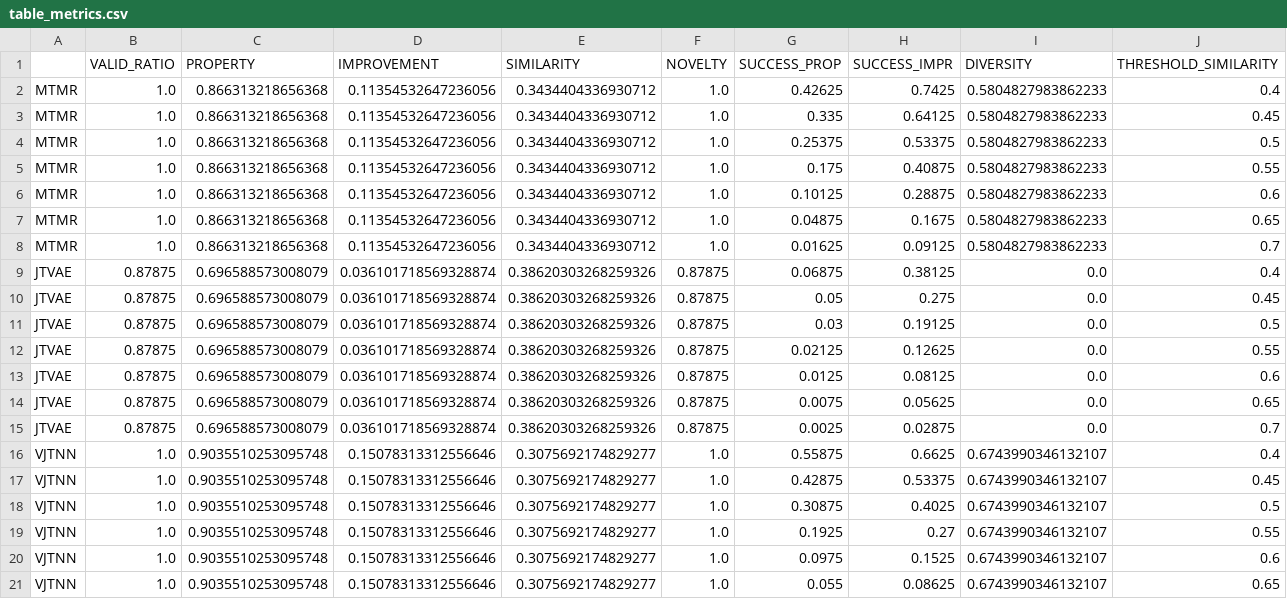
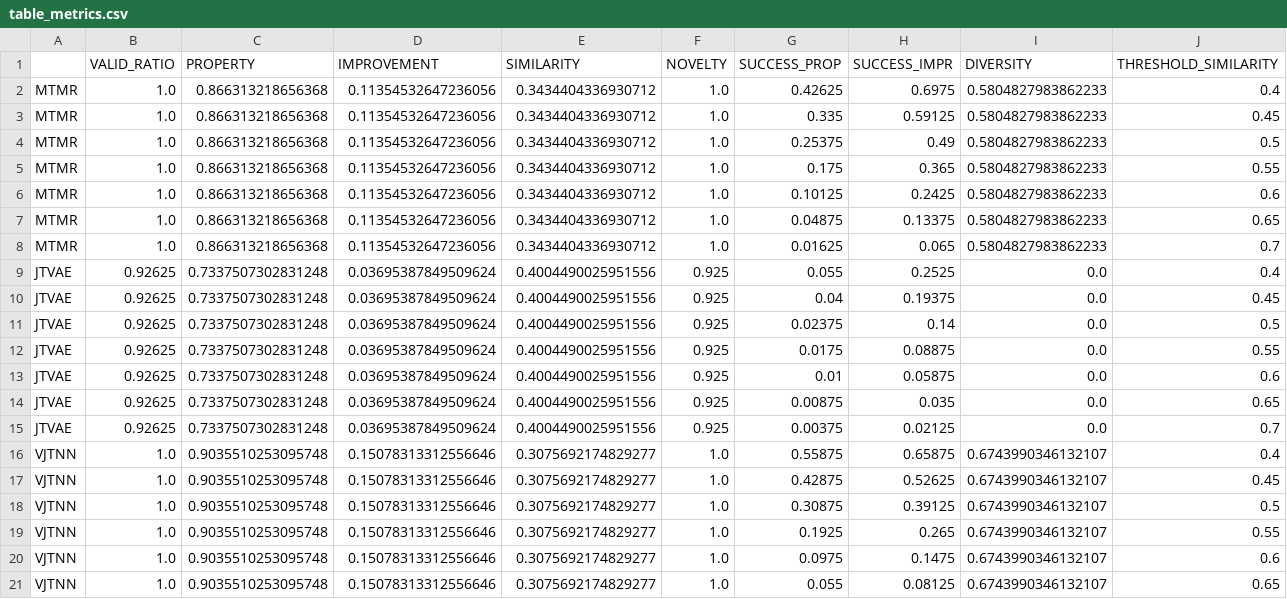
Before and after one commit to rnaimehaom/MTMR, a CSV file: Tutorial_2_QED/outputs_2-5_QED_evaluation/table_metrics.csv, drawn as a sheet; only a part is shown; the diff covers the shown part only.

```diff
--- a/Tutorial_2_QED/outputs_2-5_QED_evaluation/table_metrics.csv
+++ b/Tutorial_2_QED/outputs_2-5_QED_evaluation/table_metrics.csv
@@ -1,21 +1,21 @@
 ,VALID_RATIO,PROPERTY,IMPROVEMENT,SIMILARITY,NOVELTY,SUCCESS_PROP,SUCCESS_IMPR,DIVERSITY,THRESHOLD_SIMILARITY
-MTMR,1.0,0.866313218656368,0.11354532647236056,0.3434404336930712,1.0,0.42625,0.7425,0.5804827983862233,0.4
-MTMR,1.0,0.866313218656368,0.11354532647236056,0.3434404336930712,1.0,0.335,0.64125,0.5804827983862233,0.45
-MTMR,1.0,0.866313218656368,0.11354532647236056,0.3434404336930712,1.0,0.25375,0.53375,0.5804827983862233,0.5
-MTMR,1.0,0.866313218656368,0.11354532647236056,0.3434404336930712,1.0,0.175,0.40875,0.5804827983862233,0.55
-MTMR,1.0,0.866313218656368,0.11354532647236056,0.3434404336930712,1.0,0.10125,0.28875,0.5804827983862233,0.6
-MTMR,1.0,0.866313218656368,0.11354532647236056,0.3434404336930712,1.0,0.04875,0.1675,0.5804827983862233,0.65
-MTMR,1.0,0.866313218656368,0.11354532647236056,0.3434404336930712,1.0,0.01625,0.09125,0.5804827983862233,0.7
-JTVAE,0.87875,0.696588573008079,0.036101718569328874,0.38620303268259326,0.87875,0.06875,0.38125,0.0,0.4
-JTVAE,0.87875,0.696588573008079,0.036101718569328874,0.38620303268259326,0.87875,0.05,0.275,0.0,0.45
-JTVAE,0.87875,0.696588573008079,0.036101718569328874,0.38620303268259326,0.87875,0.03,0.19125,0.0,0.5
-JTVAE,0.87875,0.696588573008079,0.036101718569328874,0.38620303268259326,0.87875,0.02125,0.12625,0.0,0.55
-JTVAE,0.87875,0.696588573008079,0.036101718569328874,0.38620303268259326,0.87875,0.0125,0.08125,0.0,0.6
-JTVAE,0.87875,0.696588573008079,0.036101718569328874,0.38620303268259326,0.87875,0.0075,0.05625,0.0,0.65
-JTVAE,0.87875,0.696588573008079,0.036101718569328874,0.38620303268259326,0.87875,0.0025,0.02875,0.0,0.7
-VJTNN,1.0,0.9035510253095748,0.15078313312556646,0.3075692174829277,1.0,0.55875,0.6625,0.6743990346132107,0.4
-VJTNN,1.0,0.9035510253095748,0.15078313312556646,0.3075692174829277,1.0,0.42875,0.53375,0.6743990346132107,0.45
-VJTNN,1.0,0.9035510253095748,0.15078313312556646,0.3075692174829277,1.0,0.30875,0.4025,0.6743990346132107,0.5
-VJTNN,1.0,0.9035510253095748,0.15078313312556646,0.3075692174829277,1.0,0.1925,0.27,0.6743990346132107,0.55
-VJTNN,1.0,0.9035510253095748,0.15078313312556646,0.3075692174829277,1.0,0.0975,0.1525,0.6743990346132107,0.6
-VJTNN,1.0,0.9035510253095748,0.15078313312556646,0.3075692174829277,1.0,0.055,0.08625,0.6743990346132107,0.65
+MTMR,1.0,0.866313218656368,0.11354532647236056,0.3434404336930712,1.0,0.42625,0.6975,0.5804827983862233,0.4
+MTMR,1.0,0.866313218656368,0.11354532647236056,0.3434404336930712,1.0,0.335,0.59125,0.5804827983862233,0.45
+MTMR,1.0,0.866313218656368,0.11354532647236056,0.3434404336930712,1.0,0.25375,0.49,0.5804827983862233,0.5
+MTMR,1.0,0.866313218656368,0.11354532647236056,0.3434404336930712,1.0,0.175,0.365,0.5804827983862233,0.55
+MTMR,1.0,0.866313218656368,0.11354532647236056,0.3434404336930712,1.0,0.10125,0.2425,0.5804827983862233,0.6
+MTMR,1.0,0.866313218656368,0.11354532647236056,0.3434404336930712,1.0,0.04875,0.13375,0.5804827983862233,0.65
+MTMR,1.0,0.866313218656368,0.11354532647236056,0.3434404336930712,1.0,0.01625,0.065,0.5804827983862233,0.7
+JTVAE,0.92625,0.7337507302831248,0.03695387849509624,0.4004490025951556,0.925,0.055,0.2525,0.0,0.4
+JTVAE,0.92625,0.7337507302831248,0.03695387849509624,0.4004490025951556,0.925,0.04,0.19375,0.0,0.45
+JTVAE,0.92625,0.7337507302831248,0.03695387849509624,0.4004490025951556,0.925,0.02375,0.14,0.0,0.5
+JTVAE,0.92625,0.7337507302831248,0.03695387849509624,0.4004490025951556,0.925,0.0175,0.08875,0.0,0.55
+JTVAE,0.92625,0.7337507302831248,0.03695387849509624,0.4004490025951556,0.925,0.01,0.05875,0.0,0.6
+JTVAE,0.92625,0.7337507302831248,0.03695387849509624,0.4004490025951556,0.925,0.00875,0.035,0.0,0.65
+JTVAE,0.92625,0.7337507302831248,0.03695387849509624,0.4004490025951556,0.925,0.00375,0.02125,0.0,0.7
+VJTNN,1.0,0.9035510253095748,0.15078313312556646,0.3075692174829277,1.0,0.55875,0.65875,0.6743990346132107,0.4
+VJTNN,1.0,0.9035510253095748,0.15078313312556646,0.3075692174829277,1.0,0.42875,0.52625,0.6743990346132107,0.45
+VJTNN,1.0,0.9035510253095748,0.15078313312556646,0.3075692174829277,1.0,0.30875,0.39125,0.6743990346132107,0.5
+VJTNN,1.0,0.9035510253095748,0.15078313312556646,0.3075692174829277,1.0,0.1925,0.265,0.6743990346132107,0.55
+VJTNN,1.0,0.9035510253095748,0.15078313312556646,0.3075692174829277,1.0,0.0975,0.1475,0.6743990346132107,0.6
+VJTNN,1.0,0.9035510253095748,0.15078313312556646,0.3075692174829277,1.0,0.055,0.08125,0.6743990346132107,0.65
```
Also changed, not shown: 29 edited cells elsewhere in this file, Tutorial_1_DRD2/outputs_1-5_DRD2_evaluation/table_metrics.csv, Tutorial_3_LOGP06/outputs_3-5_LOGP06_evaluation/table_metrics.csv, 5 other files.
